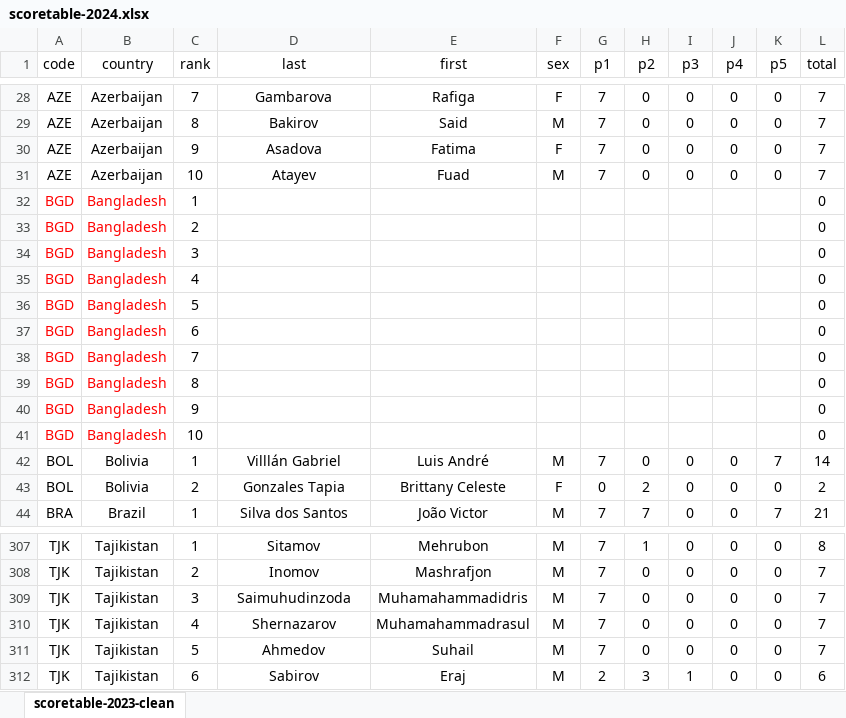
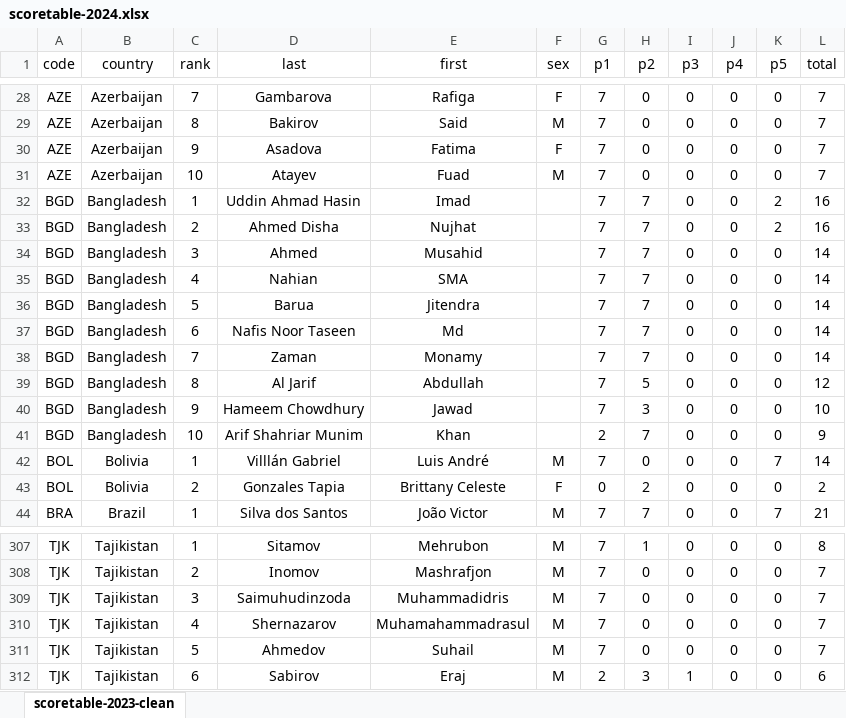
Before and after one commit to leomtz/apmowebsite, an Excel workbook: data/data_clean/scoretable-2024.xlsx, sheet scoretable-2023-clean, drawn as a sheet; only a part is shown, gaps mark what is left out; values as stored, in another font and other column widths than the file's, no borders; conditional formats not drawn; removed rows and columns are numbered as before the commit, all else as after; the diff names each change by its address in the sheet, - before the commit and + after, or states it on an @@ line.

```diff
--- a/data/data_clean/scoretable-2024.xlsx (sheet scoretable-2023-clean)
+++ b/data/data_clean/scoretable-2024.xlsx (sheet scoretable-2023-clean)
-row 32: BGD | Bangladesh | 1 |  |  |  |  |  |  |  |  | 0
-row 33: BGD | Bangladesh | 2 |  |  |  |  |  |  |  |  | 0
-row 34: BGD | Bangladesh | 3 |  |  |  |  |  |  |  |  | 0
-row 35: BGD | Bangladesh | 4 |  |  |  |  |  |  |  |  | 0
-row 36: BGD | Bangladesh | 5 |  |  |  |  |  |  |  |  | 0
-row 37: BGD | Bangladesh | 6 |  |  |  |  |  |  |  |  | 0
-row 38: BGD | Bangladesh | 7 |  |  |  |  |  |  |  |  | 0
-row 39: BGD | Bangladesh | 8 |  |  |  |  |  |  |  |  | 0
-row 40: BGD | Bangladesh | 9 |  |  |  |  |  |  |  |  | 0
-row 41: BGD | Bangladesh | 10 |  |  |  |  |  |  |  |  | 0
+row 32: BGD | Bangladesh | 1 | Uddin Ahmad Hasin | Imad |  | 7 | 7 | 0 | 0 | 2 | 16
+row 33: BGD | Bangladesh | 2 | Ahmed Disha | Nujhat |  | 7 | 7 | 0 | 0 | 2 | 16
+row 34: BGD | Bangladesh | 3 | Ahmed | Musahid |  | 7 | 7 | 0 | 0 | 0 | 14
+row 35: BGD | Bangladesh | 4 | Nahian | SMA |  | 7 | 7 | 0 | 0 | 0 | 14
+row 36: BGD | Bangladesh | 5 | Barua | Jitendra |  | 7 | 7 | 0 | 0 | 0 | 14
+row 37: BGD | Bangladesh | 6 | Nafis Noor Taseen | Md |  | 7 | 7 | 0 | 0 | 0 | 14
+row 38: BGD | Bangladesh | 7 | Zaman | Monamy |  | 7 | 7 | 0 | 0 | 0 | 14
+row 39: BGD | Bangladesh | 8 | Al Jarif | Abdullah |  | 7 | 5 | 0 | 0 | 0 | 12
+row 40: BGD | Bangladesh | 9 | Hameem Chowdhury | Jawad |  | 7 | 3 | 0 | 0 | 0 | 10
+row 41: BGD | Bangladesh | 10 | Arif Shahriar Munim | Khan |  | 2 | 7 | 0 | 0 | 0 | 9
-E309 (first): Muhamahammadidris
+E309 (first): Muhammadidris
```
Also changed, not shown: 22 other files.
